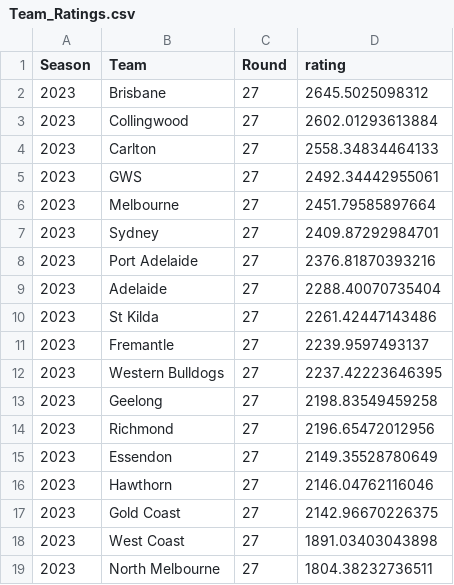
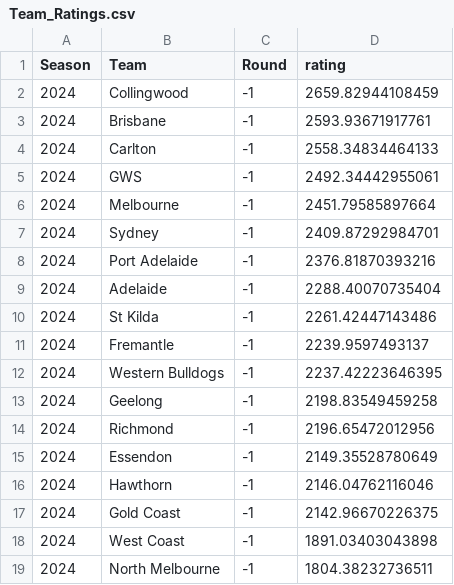
Before and after one commit to mitch-mooney/AFL_Predictions, a CSV file: csv_files/Team_Ratings.csv, drawn as a sheet.

```diff
--- a/csv_files/Team_Ratings.csv
+++ b/csv_files/Team_Ratings.csv
@@ -1,19 +1,19 @@
 "Season","Team","Round","rating"
-2023,"Brisbane",27,2645.5025098312
-2023,"Collingwood",27,2602.01293613884
-2023,"Carlton",27,2558.34834464133
-2023,"GWS",27,2492.34442955061
-2023,"Melbourne",27,2451.79585897664
-2023,"Sydney",27,2409.87292984701
-2023,"Port Adelaide",27,2376.81870393216
-2023,"Adelaide",27,2288.40070735404
-2023,"St Kilda",27,2261.42447143486
-2023,"Fremantle",27,2239.9597493137
-2023,"Western Bulldogs",27,2237.42223646395
-2023,"Geelong",27,2198.83549459258
-2023,"Richmond",27,2196.65472012956
-2023,"Essendon",27,2149.35528780649
-2023,"Hawthorn",27,2146.04762116046
-2023,"Gold Coast",27,2142.96670226375
-2023,"West Coast",27,1891.03403043898
-2023,"North Melbourne",27,1804.38232736511
+2024,"Collingwood",-1,2659.82944108459
+2024,"Brisbane",-1,2593.93671917761
+2024,"Carlton",-1,2558.34834464133
+2024,"GWS",-1,2492.34442955061
+2024,"Melbourne",-1,2451.79585897664
+2024,"Sydney",-1,2409.87292984701
+2024,"Port Adelaide",-1,2376.81870393216
+2024,"Adelaide",-1,2288.40070735404
+2024,"St Kilda",-1,2261.42447143486
+2024,"Fremantle",-1,2239.9597493137
+2024,"Western Bulldogs",-1,2237.42223646395
+2024,"Geelong",-1,2198.83549459258
+2024,"Richmond",-1,2196.65472012956
+2024,"Essendon",-1,2149.35528780649
+2024,"Hawthorn",-1,2146.04762116046
+2024,"Gold Coast",-1,2142.96670226375
+2024,"West Coast",-1,1891.03403043898
+2024,"North Melbourne",-1,1804.38232736511
```
Also changed, not shown: csv_files/round_predictions.csv, 2 other files.
